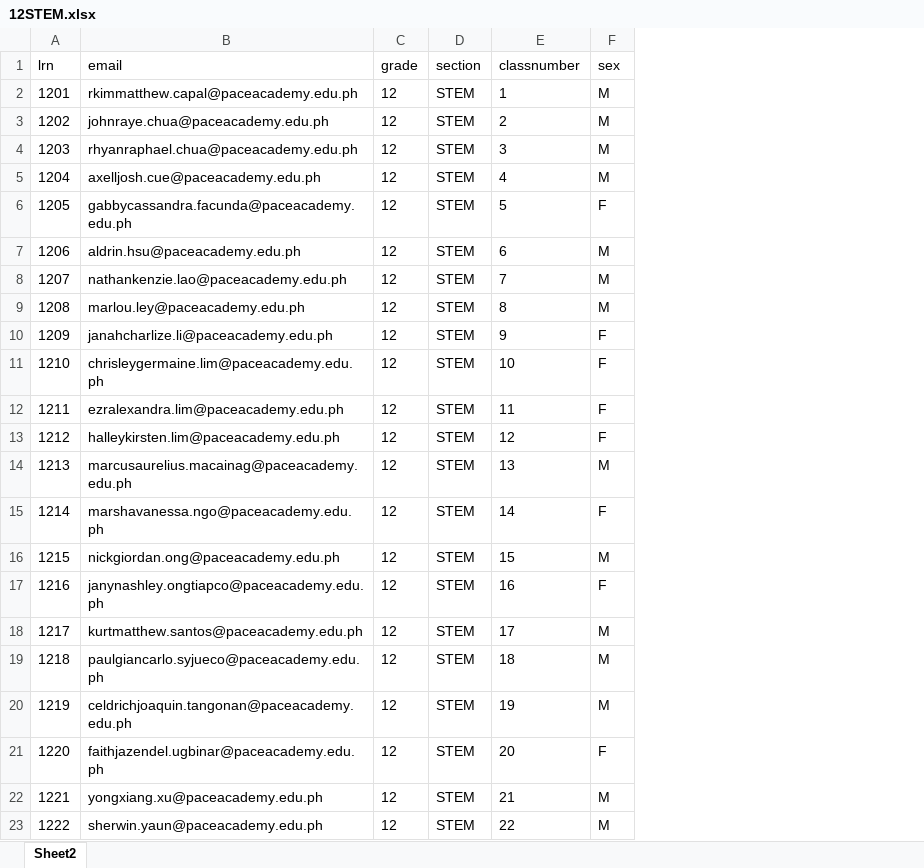
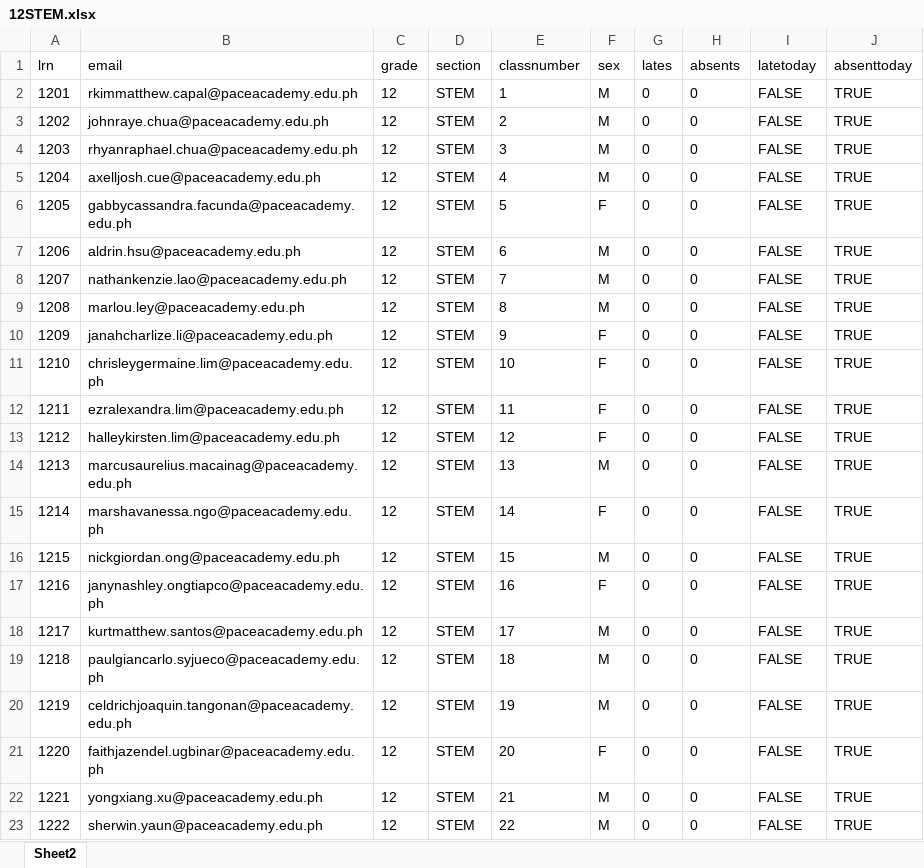
Before and after one commit to SantosKurtMatthew/Capstone-Attendance, an Excel workbook: capstone_hosting/static/excel/12STEM.xlsx, sheet Sheet2, drawn as a sheet; values as stored, in another font and other column widths than the file's, no borders; the diff names each change by its address in the sheet, - before the commit and + after, or states it on an @@ line.

```diff
--- a/capstone_hosting/static/excel/12STEM.xlsx (sheet Sheet2)
+++ b/capstone_hosting/static/excel/12STEM.xlsx (sheet Sheet2)
+column G (lates), rows 2-23: all 0
+column H (absents), rows 2-23: all 0
+column I (latetoday), rows 2-23: all FALSE
+column J (absenttoday), rows 2-23: all TRUE
```
Also changed, not shown: capstone_hosting/static/excel/studenttemplate.xlsx, 14 other files.
